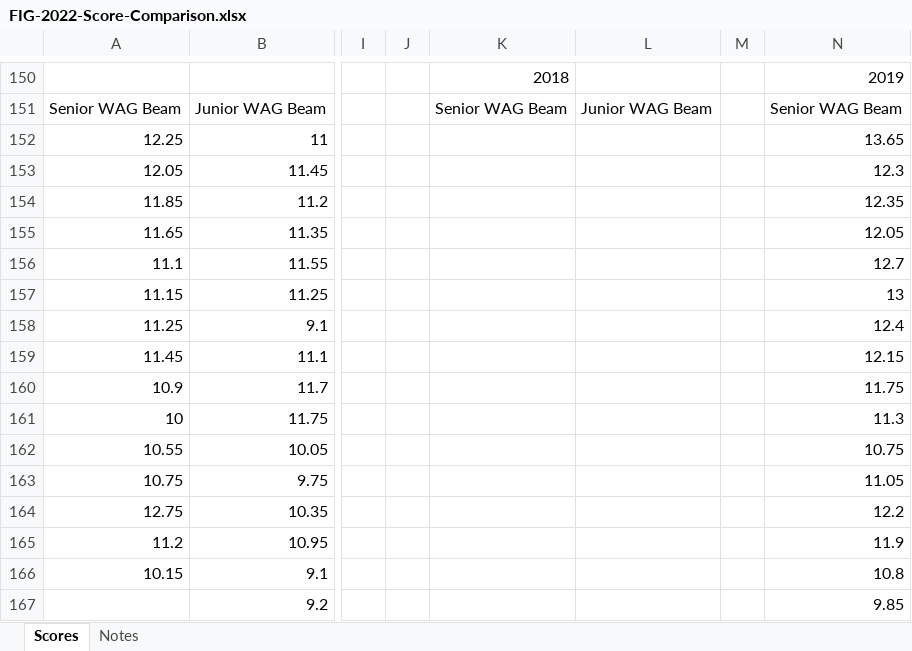
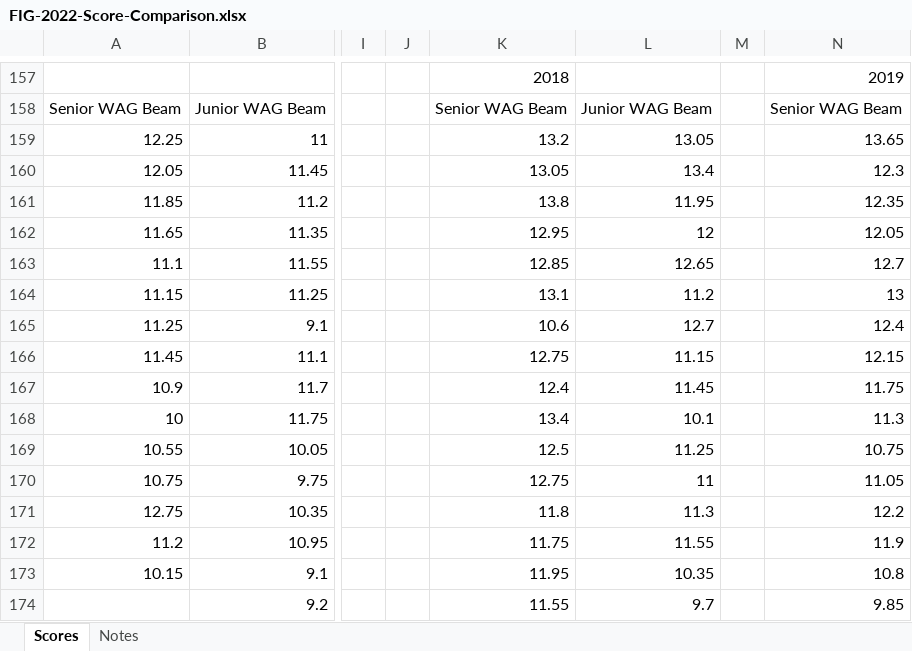
Before and after one commit to grahamfurner/GymnasticsScores, an Excel workbook: FIG-2022-Score-Comparison.xlsx, sheet Scores, drawn as a sheet; only a part is shown, gaps mark what is left out; values as stored, in another font and other column widths than the file's, no cell formats; addresses are those after the commit; the diff covers the shown part only; the diff names each change by its address in the sheet, - before the commit and + after, or states it on an @@ line.

```diff
--- a/FIG-2022-Score-Comparison.xlsx (sheet Scores)
+++ b/FIG-2022-Score-Comparison.xlsx (sheet Scores)
-K159: (empty)
+K159: 13.2
-L159: (empty)
+L159: 13.05
-K160: (empty)
+K160: 13.05
-L160: (empty)
+L160: 13.4
-K161: (empty)
+K161: 13.8
-L161: (empty)
+L161: 11.95
-K162: (empty)
+K162: 12.95
-L162: (empty)
+L162: 12
-K163: (empty)
+K163: 12.85
-L163: (empty)
+L163: 12.65
-K164: (empty)
+K164: 13.1
-L164: (empty)
+L164: 11.2
-K165: (empty)
+K165: 10.6
-L165: (empty)
+L165: 12.7
-K166: (empty)
+K166: 12.75
-L166: (empty)
+L166: 11.15
-K167: (empty)
+K167: 12.4
-L167: (empty)
+L167: 11.45
-K168: (empty)
+K168: 13.4
-L168: (empty)
+L168: 10.1
-K169: (empty)
+K169: 12.5
-L169: (empty)
+L169: 11.25
-K170: (empty)
+K170: 12.75
-L170: (empty)
+L170: 11
-K171: (empty)
+K171: 11.8
-L171: (empty)
+L171: 11.3
-K172: (empty)
+K172: 11.75
-L172: (empty)
+L172: 11.55
-K173: (empty)
+K173: 11.95
-L173: (empty)
+L173: 10.35
-K174: (empty)
+K174: 11.55
-L174: (empty)
+L174: 9.7
```
Also changed, not shown: 14 added rows, 83 removed rows, 1 moved row and 455 edited cells elsewhere in this sheet, cell formats, formulas that keep their value, 2 other files.
